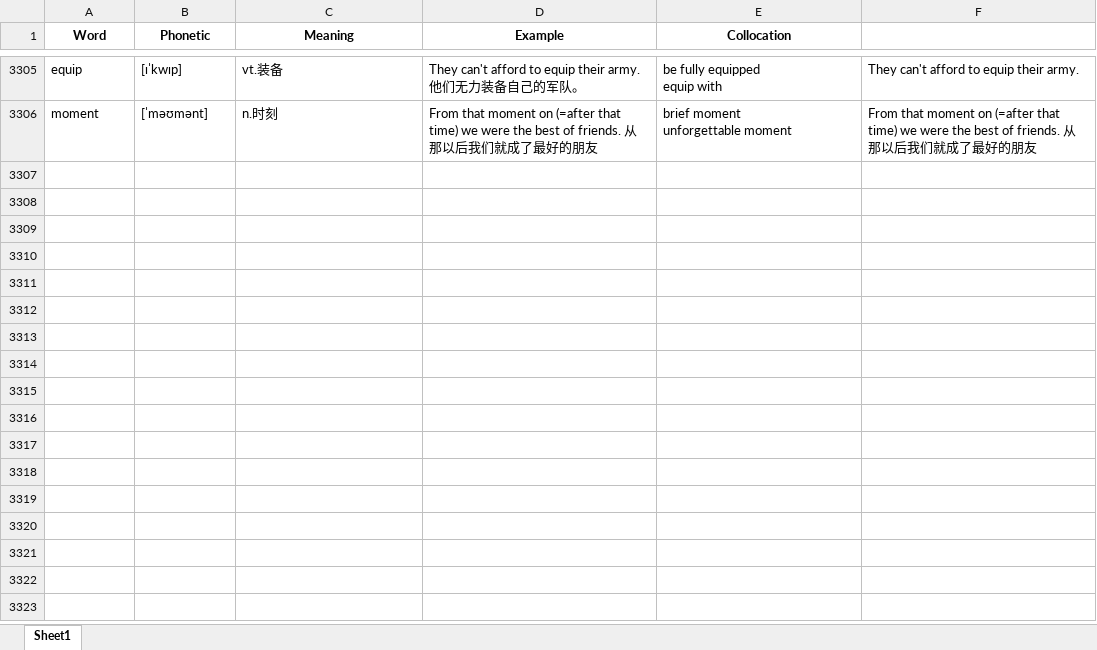
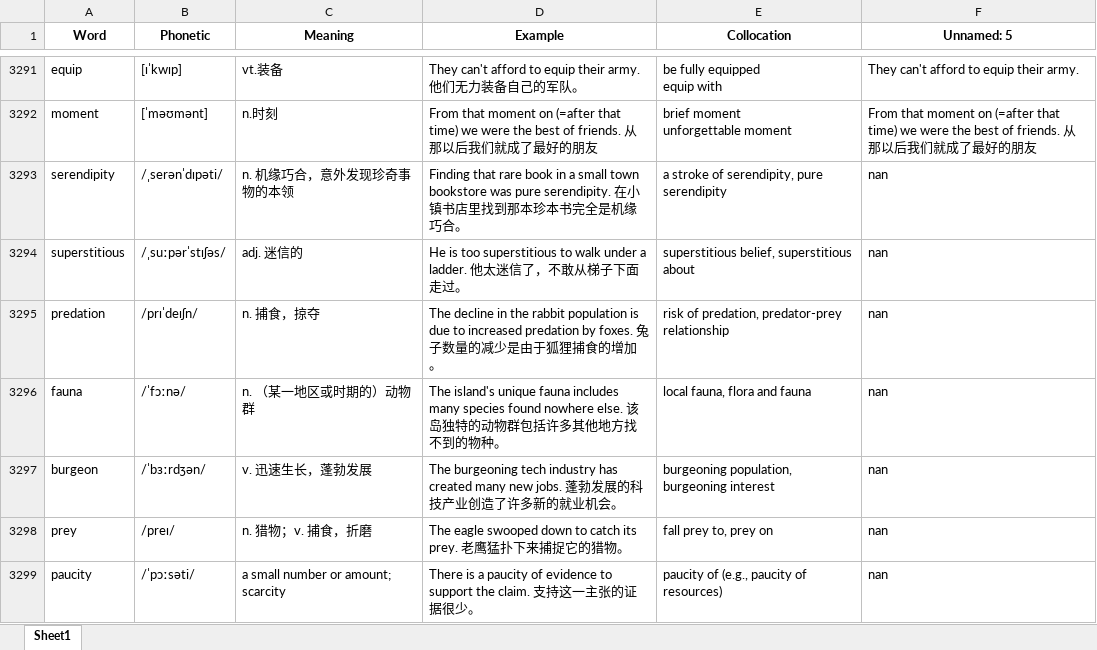
Before and after one commit to matthew-Tian/english-flashcards, an Excel workbook: Total_Words.xlsx, sheet Sheet1, drawn as a sheet; only a part is shown, gaps mark what is left out; values as stored, in another font and other column widths than the file's, no borders; the diff covers the shown part only; the diff names each change by its address in the sheet, - before the commit and + after, or states it on an @@ line.

Commit message:
ai模型调整，excel录入优化，界面调整

```diff
--- a/Total_Words.xlsx (sheet Sheet1)
+++ b/Total_Words.xlsx (sheet Sheet1)
-F1: (empty)
+F1: Unnamed: 5
+row 3293: serendipity | /ˌserənˈdɪpəti/ | n. 机缘巧合，意外发现珍奇事物的本领 | Finding that rare book in a small town bookstore was pure serendipity. 在小镇书店里找到那本珍本书完全是机缘巧合。 | a stroke of serendipity, pure serendipity | nan
+row 3294: superstitious | /ˌsuːpərˈstɪʃəs/ | adj. 迷信的 | He is too superstitious to walk under a ladder. 他太迷信了，不敢从梯子下面走过。 | superstitious belief, superstitious about | nan
+row 3295: predation | /prɪˈdeɪʃn/ | n. 捕食，掠夺 | The decline in the rabbit population is due to increased predation by foxes. 兔子数量的减少是由于狐狸捕食的增加。 | risk of predation, predator-prey relationship | nan
+row 3296: fauna | /ˈfɔːnə/ | n. （某一地区或时期的）动物群 | The island's unique fauna includes many species found nowhere else. 该岛独特的动物群包括许多其他地方找不到的物种。 | local fauna, flora and fauna | nan
+row 3297: burgeon | /ˈbɜːrdʒən/ | v. 迅速生长，蓬勃发展 | The burgeoning tech industry has created many new jobs. 蓬勃发展的科技产业创造了许多新的就业机会。 | burgeoning population, burgeoning interest | nan
+row 3298: prey | /preɪ/ | n. 猎物；v. 捕食，折磨 | The eagle swooped down to catch its prey. 老鹰猛扑下来捕捉它的猎物。 | fall prey to, prey on | nan
+row 3299: paucity | /ˈpɔːsəti/ | a small number or amount; scarcity | There is a paucity of evidence to support the claim. 支持这一主张的证据很少。 | paucity of (e.g., paucity of resources) | nan
```
Also changed, not shown: 6 added rows, 14 removed rows and 5 edited cells elsewhere in this sheet, formulas that keep their value, 3 other files.
